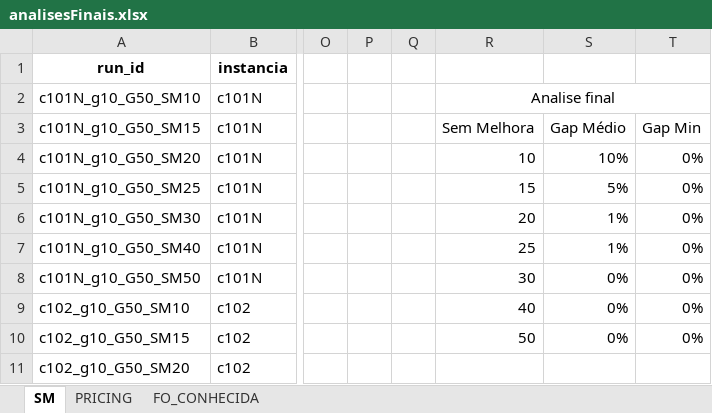
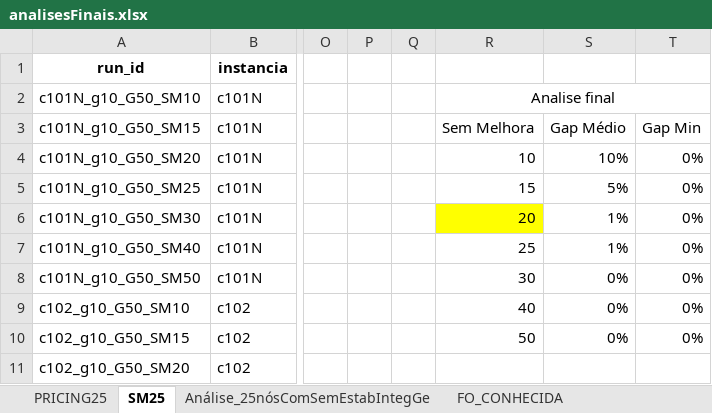
Before and after one commit to diefersonflori/BP_VRPTW, an Excel workbook: analisesFinais.xlsx, sheet SM25, drawn as a sheet; only a part is shown, gaps mark what is left out; values as stored, in another font and other column widths than the file's, no borders; the diff names each change by its address in the sheet, - before the commit and + after, or states it on an @@ line.

```diff
--- a/analisesFinais.xlsx (sheet SM25)
+++ b/analisesFinais.xlsx (sheet SM25)
-sheet tab: SM
+sheet tab: SM25
-sheet tab: PRICING
+sheet tab: PRICING25
+sheet tab: Análise_25nósComSemEstabIntegGe
@@ sheet tab order changed: PRICING25 | SM25 | Análise_25nósComSemEstabIntegGe | FO_CONHECIDA @@
-R6 fill: none
+R6 fill: #FFFF00
```
Also changed, not shown: sheet PRICING25, charts or pictures, convergencia_COM_estab_25.xlsx, 11 other files.
